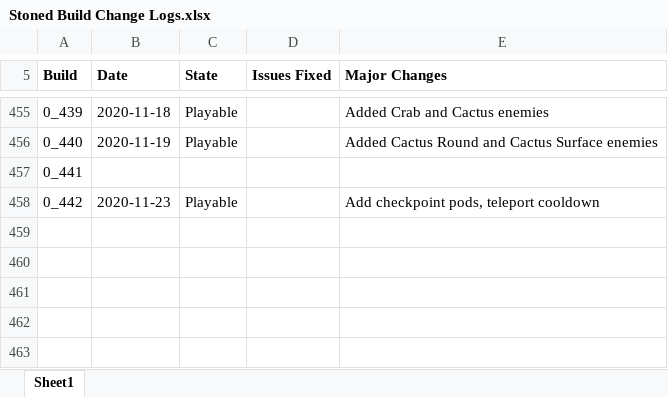
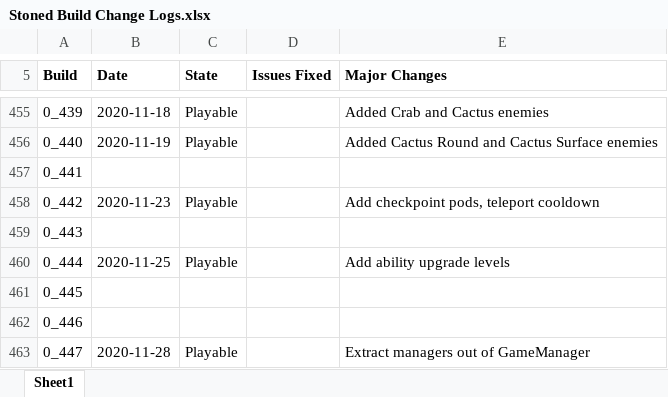
Before and after one commit to shieldgenerator7/Stonicorn, an Excel workbook: Docs/Stoned Build Change Logs.xlsx, sheet Sheet1, drawn as a sheet; only a part is shown, gaps mark what is left out; values as stored, in another font and other column widths than the file's, no borders; conditional formats not drawn; the diff names each change by its address in the sheet, - before the commit and + after, or states it on an @@ line.

Commit message:
Update change logs

```diff
--- a/Docs/Stoned Build Change Logs.xlsx (sheet Sheet1)
+++ b/Docs/Stoned Build Change Logs.xlsx (sheet Sheet1)
+row 459: 0_443
+row 460: 0_444 | 2020-11-25 | Playable |  | Add ability upgrade levels
+row 461: 0_445
+row 462: 0_446
+row 463: 0_447 | 2020-11-28 | Playable |  | Extract managers out of GameManager
```
